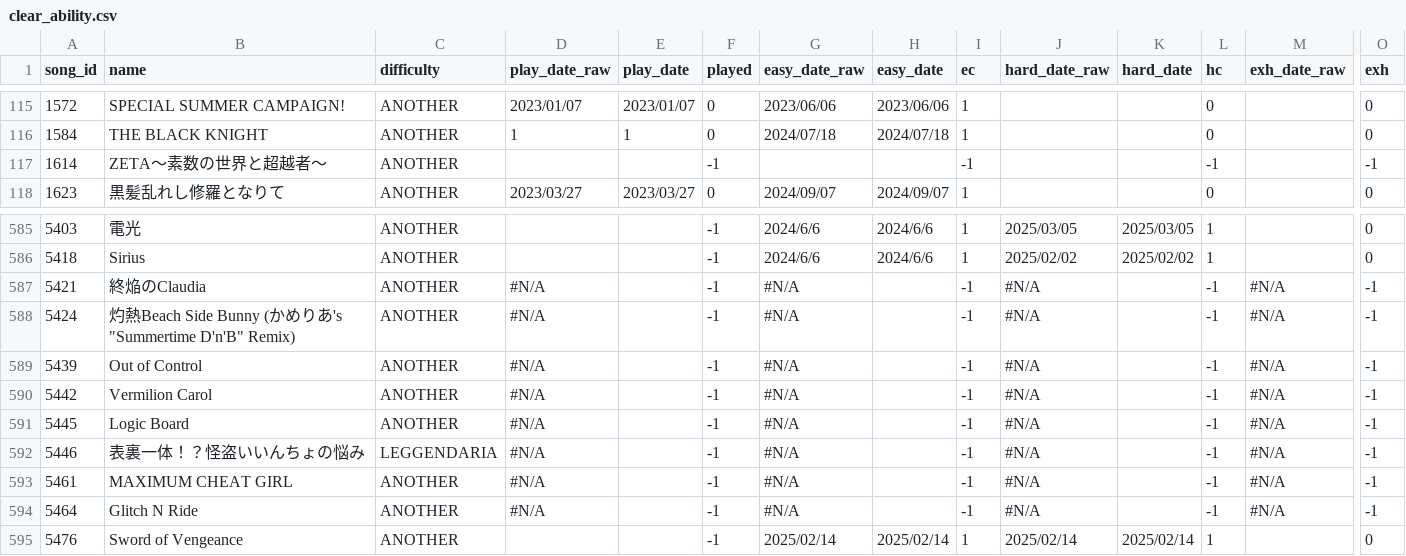
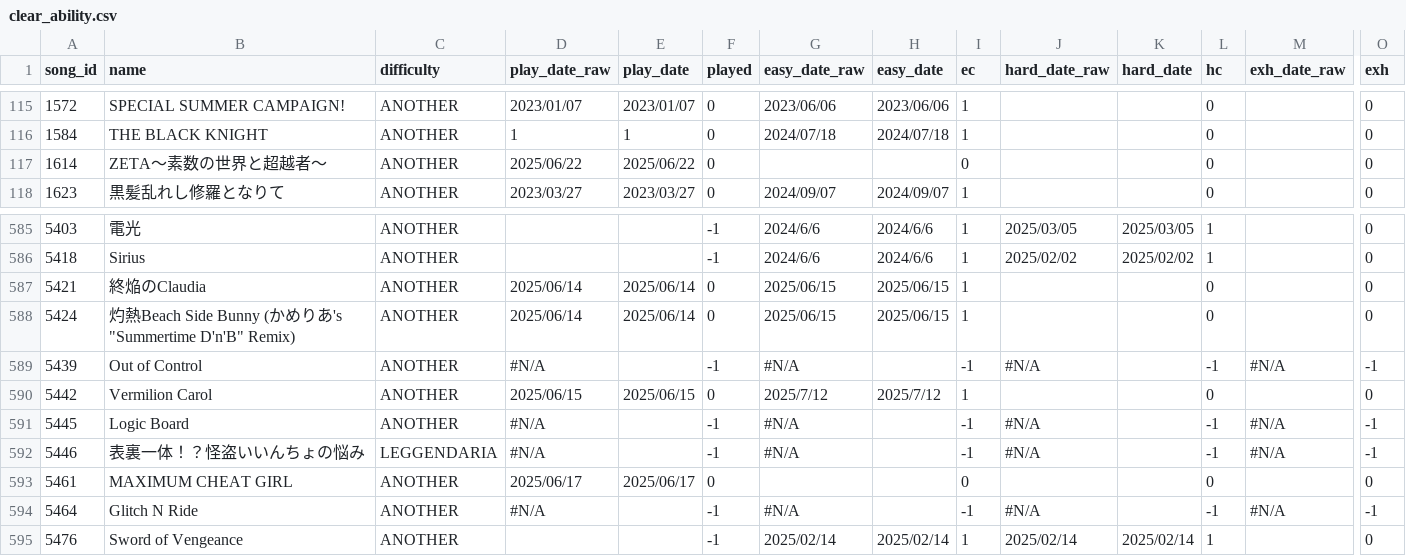
Before and after one commit to ryowatanabe/iidx-clear-ability-estimator, a CSV file: data/clear_ability.csv, drawn as a sheet; only a part is shown, gaps mark what is left out; the diff covers the shown part only; the diff names each change by its address in the sheet, - before the commit and + after, or states it on an @@ line.

Commit message:
data update (as of 2025/07/12)

```diff
--- a/data/clear_ability.csv
+++ b/data/clear_ability.csv
-D117 (play_date_raw): (empty)
+D117 (play_date_raw): 2025/06/22
-E117 (play_date): (empty)
+E117 (play_date): 2025/06/22
-F117 (played): -1
+F117 (played): 0
-I117 (ec): -1
+I117 (ec): 0
-L117 (hc): -1
+L117 (hc): 0
-O117 (exh): -1
+O117 (exh): 0
-D587:D588 (play_date_raw): #N/A
+D587:D588 (play_date_raw): 2025/06/14
-E587:E588 (play_date): (empty)
+E587:E588 (play_date): 2025/06/14
-F587:F588 (played): -1
+F587:F588 (played): 0
-G587:G588 (easy_date_raw): #N/A
+G587:G588 (easy_date_raw): 2025/06/15
-H587:H588 (easy_date): (empty)
+H587:H588 (easy_date): 2025/06/15
-I587:I588 (ec): -1
+I587:I588 (ec): 1
-J587:J588 (hard_date_raw): #N/A
+J587:J588 (hard_date_raw): (empty)
-L587:L588 (hc): -1
+L587:L588 (hc): 0
-M587:M588 (exh_date_raw): #N/A
+M587:M588 (exh_date_raw): (empty)
-O587:O588 (exh): -1
+O587:O588 (exh): 0
-D590 (play_date_raw): #N/A
+D590 (play_date_raw): 2025/06/15
-E590 (play_date): (empty)
+E590 (play_date): 2025/06/15
-F590 (played): -1
+F590 (played): 0
-G590 (easy_date_raw): #N/A
+G590 (easy_date_raw): 2025/7/12
-H590 (easy_date): (empty)
+H590 (easy_date): 2025/7/12
-I590 (ec): -1
+I590 (ec): 1
-J590 (hard_date_raw): #N/A
+J590 (hard_date_raw): (empty)
-L590 (hc): -1
+L590 (hc): 0
-M590 (exh_date_raw): #N/A
+M590 (exh_date_raw): (empty)
-O590 (exh): -1
+O590 (exh): 0
-D593 (play_date_raw): #N/A
+D593 (play_date_raw): 2025/06/17
-E593 (play_date): (empty)
+E593 (play_date): 2025/06/17
-F593 (played): -1
+F593 (played): 0
-G593 (easy_date_raw): #N/A
+G593 (easy_date_raw): (empty)
-I593 (ec): -1
+I593 (ec): 0
-J593 (hard_date_raw): #N/A
+J593 (hard_date_raw): (empty)
-L593 (hc): -1
+L593 (hc): 0
-M593 (exh_date_raw): #N/A
+M593 (exh_date_raw): (empty)
-O593 (exh): -1
+O593 (exh): 0
```
Also changed, not shown: 125 edited cells elsewhere in this file, data/model_data.csv, data/new_examinee_data.csv.
